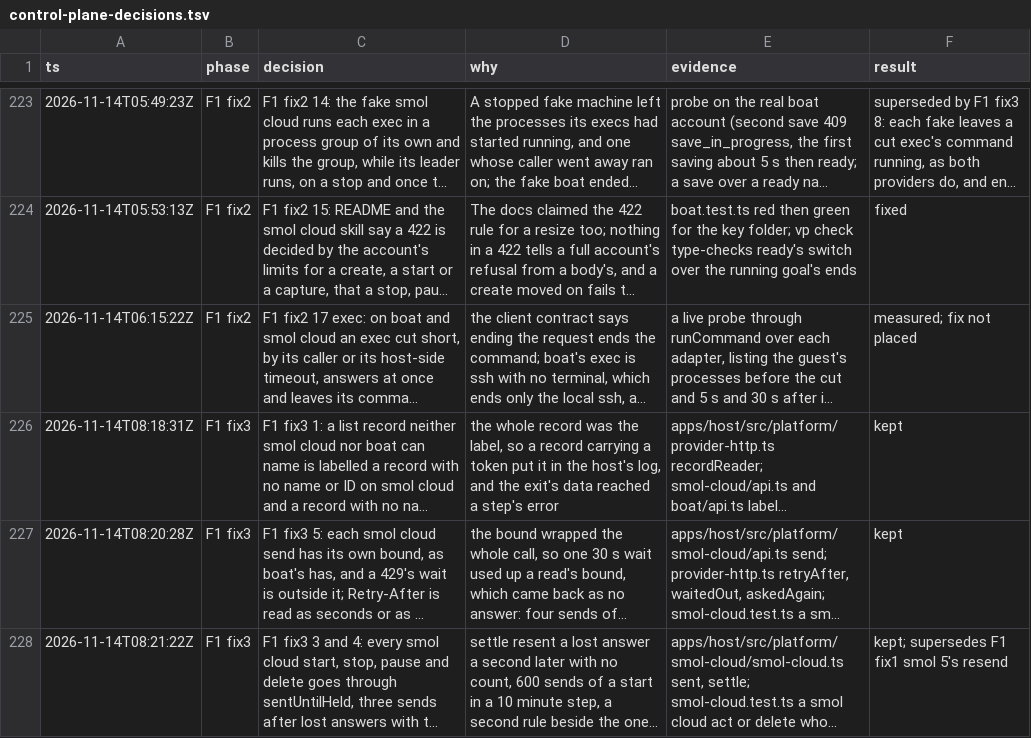
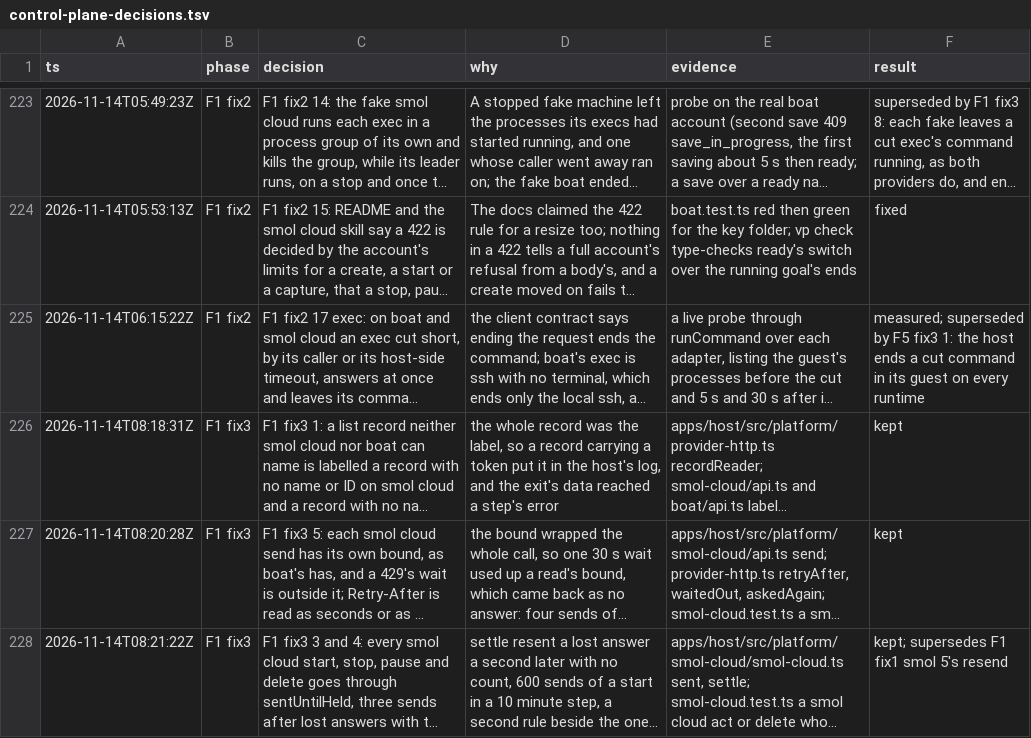
Before and after one commit to gjermundgaraba/clankerbox, a TSV file: docs/design/control-plane-decisions.tsv, drawn as a sheet; only a part is shown, gaps mark what is left out; long unchanged cells end in …; the diff covers the shown part only; the diff names each change by its address in the sheet, - before the commit and + after, or states it on an @@ line.

Commit message:
End a cut command in its guest, the same on every runtime
A cut exec, by its timeout, its request ending or its host's stop,
ended only what the exec held on the host: a Tart guest, boat's ssh
and smol cloud leave the command running, measured on each, and the
launcher's guest timeout, the round before, covered the timeout
alone and signalled only the command under busybox.

guest.ts now gives each guest command a fresh mark, CLANKERBOX_EXEC,
in the launcher's arguments and in the environment of every process
it starts. An exec whose scope closes before its command exits and
its output closes runs an end through the runtime's own exec before
the close goes on: TERM to each process that holds the mark or
descends from one, from /proc on Linux and root's ps on macOS, KILL
to what still runs 5 s later, and nothing else, bounded by 8 s so a
timed-out exec answers 124 within the relay's bound, once its command
has ended. The end records the mark first, and a launcher that begins
after it runs nothing. The launcher loses its timeout probe, a
caller's env can't set the mark, and the fake runtime models what
each runtime does to a cut command, which the runtime contract now
holds for every subject whose guest runs processes.

```diff
--- a/docs/design/control-plane-decisions.tsv
+++ b/docs/design/control-plane-decisions.tsv
-F225 (result): measured; fix not placed
+F225 (result): measured; superseded by F5 fix3 1: the host ends a cut command in its guest on every runtime
```
Also changed, not shown: 1 added row elsewhere in this file, 18 other files.
